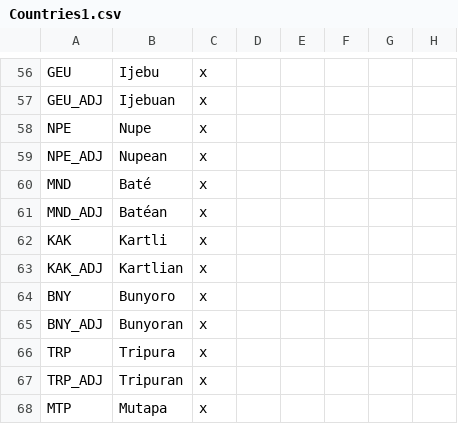
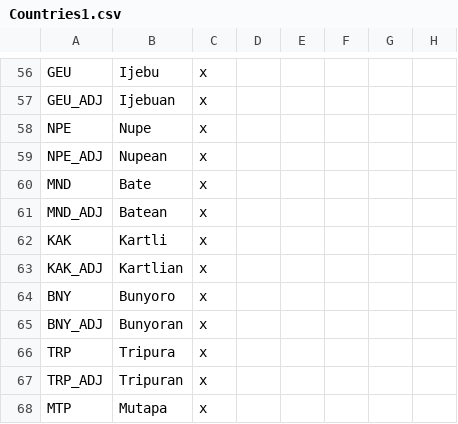
Before and after one commit to AoE-guys/AoE-SP-VERSION-DISCONTINUED-, a CSV file: AOE/localisation/Countries1.csv, drawn as a sheet; only a part is shown, gaps mark what is left out; the diff names each change by its address in the sheet, - before the commit and + after, or states it on an @@ line.

```diff
--- a/AOE/localisation/Countries1.csv
+++ b/AOE/localisation/Countries1.csv
-B60: Baté
+B60: Bate
-B61: Batéan
+B61: Batean
```
Also changed, not shown: AOE/localisation/choxflans_economy_etc.csv.
